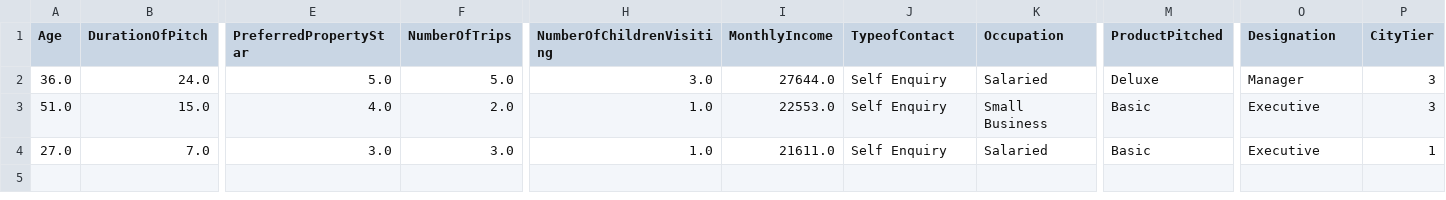
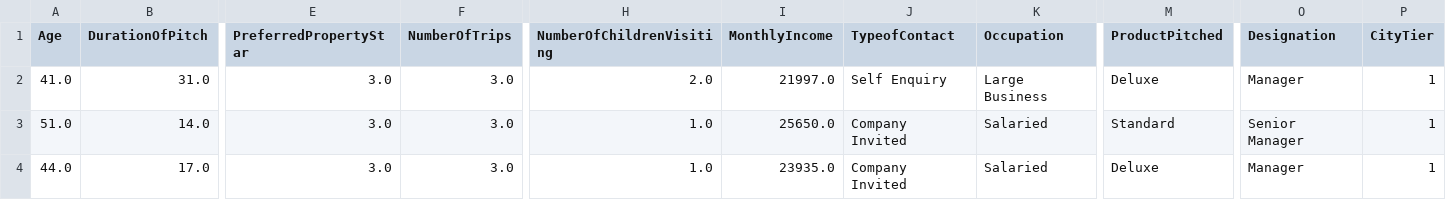
Before and after one commit to shramik-dev/tourism-mlops-pipeline, a CSV file: input_data.csv, drawn as a sheet; only a part is shown, gaps mark what is left out; the diff covers the shown part only; the diff names each change by its address in the sheet, - before the commit and + after, or states it on an @@ line.

```diff
--- a/input_data.csv
+++ b/input_data.csv
-A2 (Age): 36.0
+A2 (Age): 41.0
-B2 (DurationOfPitch): 24.0
+B2 (DurationOfPitch): 31.0
-E2 (PreferredPropertyStar): 5.0
+E2 (PreferredPropertyStar): 3.0
-F2 (NumberOfTrips): 5.0
+F2 (NumberOfTrips): 3.0
-H2 (NumberOfChildrenVisiting): 3.0
+H2 (NumberOfChildrenVisiting): 2.0
-I2 (MonthlyIncome): 27644.0
+I2 (MonthlyIncome): 21997.0
-K2 (Occupation): Salaried
+K2 (Occupation): Large Business
-P2:P3 (CityTier): 3
+P2:P3 (CityTier): 1
-B3 (DurationOfPitch): 15.0
+B3 (DurationOfPitch): 14.0
-E3 (PreferredPropertyStar): 4.0
+E3 (PreferredPropertyStar): 3.0
-F3 (NumberOfTrips): 2.0
+F3 (NumberOfTrips): 3.0
-I3 (MonthlyIncome): 22553.0
+I3 (MonthlyIncome): 25650.0
-J3:J4 (TypeofContact): Self Enquiry
+J3:J4 (TypeofContact): Company Invited
-K3 (Occupation): Small Business
+K3 (Occupation): Salaried
-M3 (ProductPitched): Basic
+M3 (ProductPitched): Standard
-O3 (Designation): Executive
+O3 (Designation): Senior Manager
-A4 (Age): 27.0
+A4 (Age): 44.0
-B4 (DurationOfPitch): 7.0
+B4 (DurationOfPitch): 17.0
-I4 (MonthlyIncome): 21611.0
+I4 (MonthlyIncome): 23935.0
-M4 (ProductPitched): Basic
+M4 (ProductPitched): Deluxe
-O4 (Designation): Executive
+O4 (Designation): Manager
```
Also changed, not shown: 4 edited cells elsewhere in this file, 6 other files.
